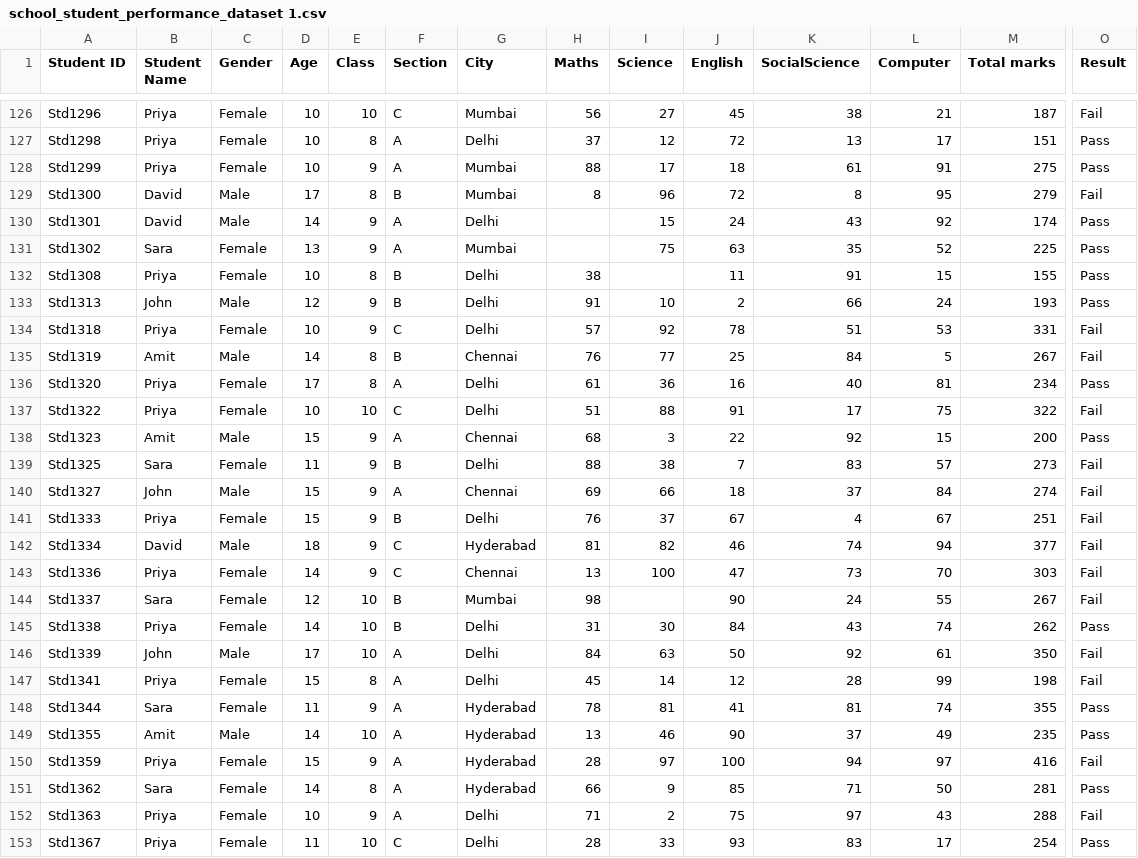
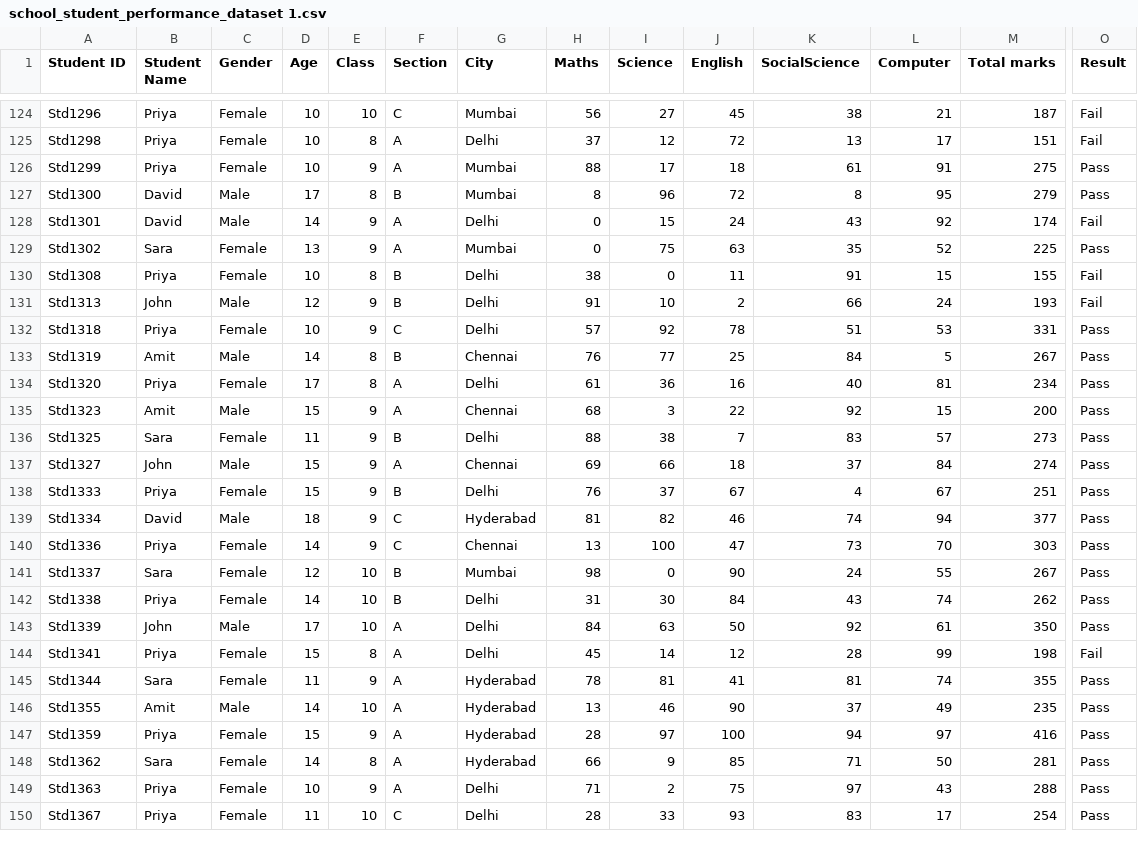
Before and after one commit to riaummer-prog/Mini-Project, a CSV file: school_student_performance_dataset 1.csv, drawn as a sheet; only a part is shown, gaps mark what is left out; removed rows and columns are numbered as before the commit, all else as after; rows hold the shown columns only; the diff covers the shown part only; the diff names each change by its address in the sheet, - before the commit and + after, or states it on an @@ line.

```diff
--- a/school_student_performance_dataset 1.csv
+++ b/school_student_performance_dataset 1.csv
-O125 (Result): Pass
+O125 (Result): Fail
-O127 (Result): Fail
+O127 (Result): Pass
-H128:H129 (Maths): (empty)
+H128:H129 (Maths): 0
-O128 (Result): Pass
+O128 (Result): Fail
-I130 (Science): (empty)
+I130 (Science): 0
-O130:O131 (Result): Pass
+O130:O131 (Result): Fail
-O132:O133 (Result): Fail
+O132:O133 (Result): Pass
-row 137: Std1322 | Priya | Female | 10 | 10 | C | Delhi | 51 | 88 | 91 | 17 | 75 | 322 | Fail
-O136:O141 (Result): Fail
+O136:O141 (Result): Pass
-I141 (Science): (empty)
+I141 (Science): 0
-O143 (Result): Fail
+O143 (Result): Pass
-O147 (Result): Fail
+O147 (Result): Pass
-O149 (Result): Fail
+O149 (Result): Pass
```
Also changed, not shown: 5 removed rows and 65 edited cells elsewhere in this file.
